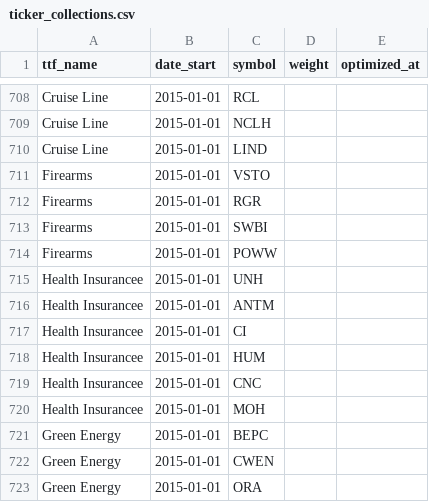
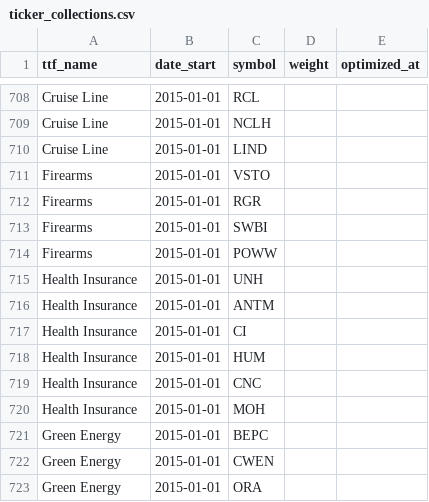
Before and after one commit to gainy-app/gainy, a CSV file: src/meltano/meltano/data/ticker_collections.csv, drawn as a sheet; only a part is shown, gaps mark what is left out.

Commit message:
Fix Health Insurance

```diff
--- a/src/meltano/meltano/data/ticker_collections.csv
+++ b/src/meltano/meltano/data/ticker_collections.csv
@@ -714,8 +714,8 @@ Firearms,2015-01-01,SWBI,,
 Firearms,2015-01-01,POWW,,
-Health Insurancee,2015-01-01,UNH,,
-Health Insurancee,2015-01-01,ANTM,,
-Health Insurancee,2015-01-01,CI,,
-Health Insurancee,2015-01-01,HUM,,
-Health Insurancee,2015-01-01,CNC,,
-Health Insurancee,2015-01-01,MOH,,
+Health Insurance,2015-01-01,UNH,,
+Health Insurance,2015-01-01,ANTM,,
+Health Insurance,2015-01-01,CI,,
+Health Insurance,2015-01-01,HUM,,
+Health Insurance,2015-01-01,CNC,,
+Health Insurance,2015-01-01,MOH,,
 Green Energy,2015-01-01,BEPC,,
```
Also changed, not shown: src/meltano/meltano/data/interests.csv.
